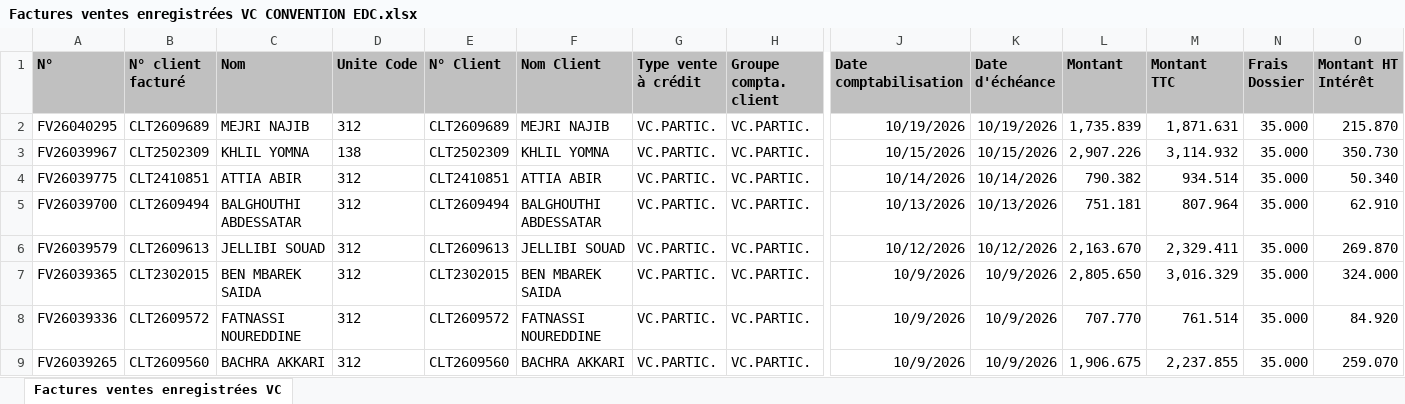
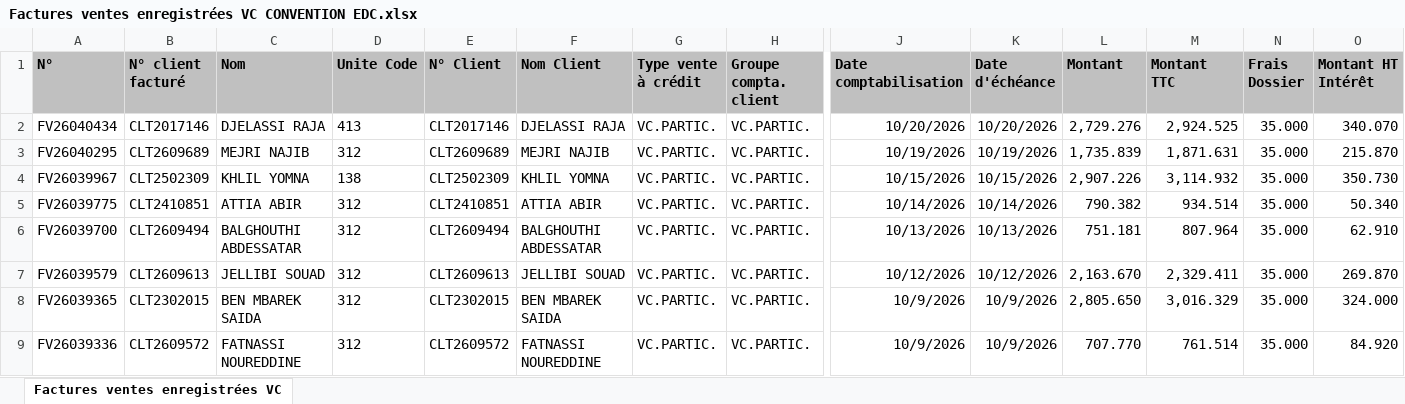
Before and after one commit to chkondali-dev/pilotage-b2b, an Excel workbook: 2025/Factures ventes enregistrées VC CONVENTION EDC.xlsx, sheet Factures ventes enregistrées VC, drawn as a sheet; only a part is shown, gaps mark what is left out; the shorter side is filled out with more unchanged rows; values as stored, in another font and other column widths than the file's, no borders; table styles not drawn; rows hold the shown columns only; the diff names each change by its address in the sheet, - before the commit and + after, or states it on an @@ line.

```diff
--- a/2025/Factures ventes enregistrées VC CONVENTION EDC.xlsx (sheet Factures ventes enregistrées VC)
+++ b/2025/Factures ventes enregistrées VC CONVENTION EDC.xlsx (sheet Factures ventes enregistrées VC)
+row 2: FV26040434 | CLT2017146 | DJELASSI RAJA | 413 | CLT2017146 | DJELASSI RAJA | VC.PARTIC. | VC.PARTIC. | 10/20/2026 | 10/20/2026 | 2,729.276 | 2,924.525 | 35.000 | 340.070
```
Also changed, not shown: 2025/CUBE MAGASIN.xlsx, 3 other files.
